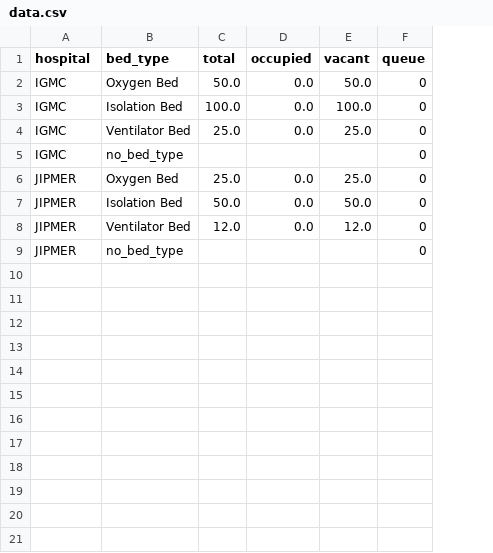
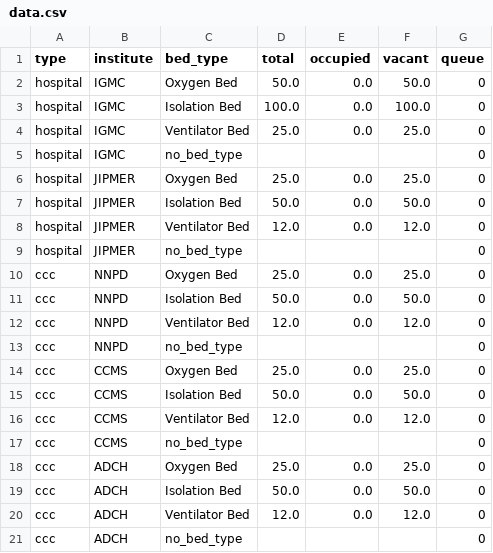
Before and after one commit to bsnithin44/pud_bed_management, a CSV file: data.csv, drawn as a sheet; addresses are those after the commit; the diff names each change by its address in the sheet, - before the commit and + after, or states it on an @@ line.

```diff
--- a/data.csv
+++ b/data.csv
+column A (type), rows 2-9: all hospital
-B1: hospital
+B1: institute
+row 10: ccc | NNPD | Oxygen Bed | 25.0 | 0.0 | 25.0 | 0
+row 11: ccc | NNPD | Isolation Bed | 50.0 | 0.0 | 50.0 | 0
+row 12: ccc | NNPD | Ventilator Bed | 12.0 | 0.0 | 12.0 | 0
+row 13: ccc | NNPD | no_bed_type |  |  |  | 0
+row 14: ccc | CCMS | Oxygen Bed | 25.0 | 0.0 | 25.0 | 0
+row 15: ccc | CCMS | Isolation Bed | 50.0 | 0.0 | 50.0 | 0
+row 16: ccc | CCMS | Ventilator Bed | 12.0 | 0.0 | 12.0 | 0
+row 17: ccc | CCMS | no_bed_type |  |  |  | 0
+row 18: ccc | ADCH | Oxygen Bed | 25.0 | 0.0 | 25.0 | 0
+row 19: ccc | ADCH | Isolation Bed | 50.0 | 0.0 | 50.0 | 0
+row 20: ccc | ADCH | Ventilator Bed | 12.0 | 0.0 | 12.0 | 0
+row 21: ccc | ADCH | no_bed_type |  |  |  | 0
```
Also changed, not shown: 3 other files.
